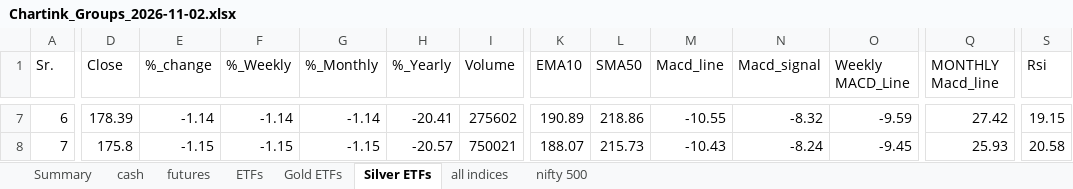
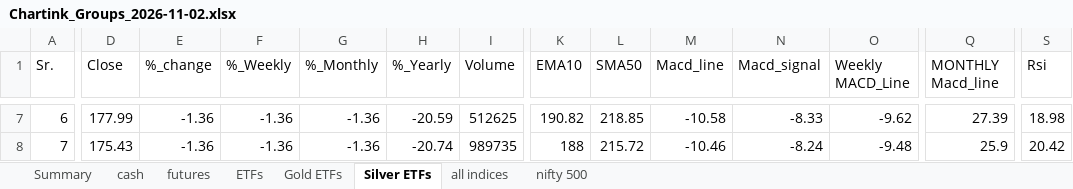
Before and after one commit to mohilsanghavi/Tlive, an Excel workbook: data/Chartink_Groups_2026-11-02.xlsx, sheet Silver ETFs, drawn as a sheet; only a part is shown, gaps mark what is left out; values as stored, in another font and other column widths than the file's, no borders; the diff covers the shown part only; the diff names each change by its address in the sheet, - before the commit and + after, or states it on an @@ line.

```diff
--- a/data/Chartink_Groups_2026-11-02.xlsx (sheet Silver ETFs)
+++ b/data/Chartink_Groups_2026-11-02.xlsx (sheet Silver ETFs)
-D7 (Close): 178.39
+D7 (Close): 177.99
-E7 (%_change): -1.14
+E7 (%_change): -1.36
-F7 (%_Weekly): -1.14
+F7 (%_Weekly): -1.36
-G7 (%_Monthly): -1.14
+G7 (%_Monthly): -1.36
-H7 (%_Yearly): -20.41
+H7 (%_Yearly): -20.59
-I7 (Volume): 275602
+I7 (Volume): 512625
-K7 (EMA10): 190.89
+K7 (EMA10): 190.82
-L7 (SMA50): 218.86
+L7 (SMA50): 218.85
-M7 (Macd_line): -10.55
+M7 (Macd_line): -10.58
-N7 (Macd_signal): -8.32
+N7 (Macd_signal): -8.33
-O7 (Weekly MACD_Line): -9.59
+O7 (Weekly MACD_Line): -9.62
-Q7 (MONTHLY Macd_line): 27.42
+Q7 (MONTHLY Macd_line): 27.39
-S7 (Rsi): 19.15
+S7 (Rsi): 18.98
-D8 (Close): 175.8
+D8 (Close): 175.43
-E8 (%_change): -1.15
+E8 (%_change): -1.36
-F8 (%_Weekly): -1.15
+F8 (%_Weekly): -1.36
-G8 (%_Monthly): -1.15
+G8 (%_Monthly): -1.36
-H8 (%_Yearly): -20.57
+H8 (%_Yearly): -20.74
-I8 (Volume): 750021
+I8 (Volume): 989735
-K8 (EMA10): 188.07
+K8 (EMA10): 188
-L8 (SMA50): 215.73
+L8 (SMA50): 215.72
-M8 (Macd_line): -10.43
+M8 (Macd_line): -10.46
-O8 (Weekly MACD_Line): -9.45
+O8 (Weekly MACD_Line): -9.48
-Q8 (MONTHLY Macd_line): 25.93
+Q8 (MONTHLY Macd_line): 25.9
-S8 (Rsi): 20.58
+S8 (Rsi): 20.42
```
Also changed, not shown: 145 edited cells elsewhere in this sheet, sheet cash, sheet nifty 500, sheet ETFs, sheet futures, sheet all indices, sheet Gold ETFs, 1 more sheet.
